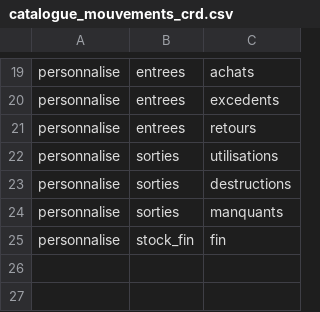
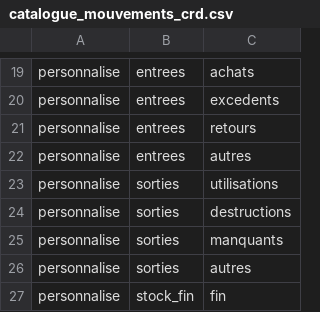
Before and after one commit to 24eme/mutualisation-douane, a CSV file: logiciels-tiers/catalogue_mouvements_crd.csv, drawn as a sheet; only a part is shown, gaps mark what is left out.

Commit message:
Update catalogue_mouvements_crd.csv

```diff
--- a/logiciels-tiers/catalogue_mouvements_crd.csv
+++ b/logiciels-tiers/catalogue_mouvements_crd.csv
@@ -21,2 +21,3 @@ personnalise,entrees,excedents
 personnalise,entrees,retours
+personnalise,entrees,autres
 personnalise,sorties,utilisations
@@ -24,2 +25,3 @@ personnalise,sorties,destructions
 personnalise,sorties,manquants
+personnalise,sorties,autres
 personnalise,stock_fin,fin
```
